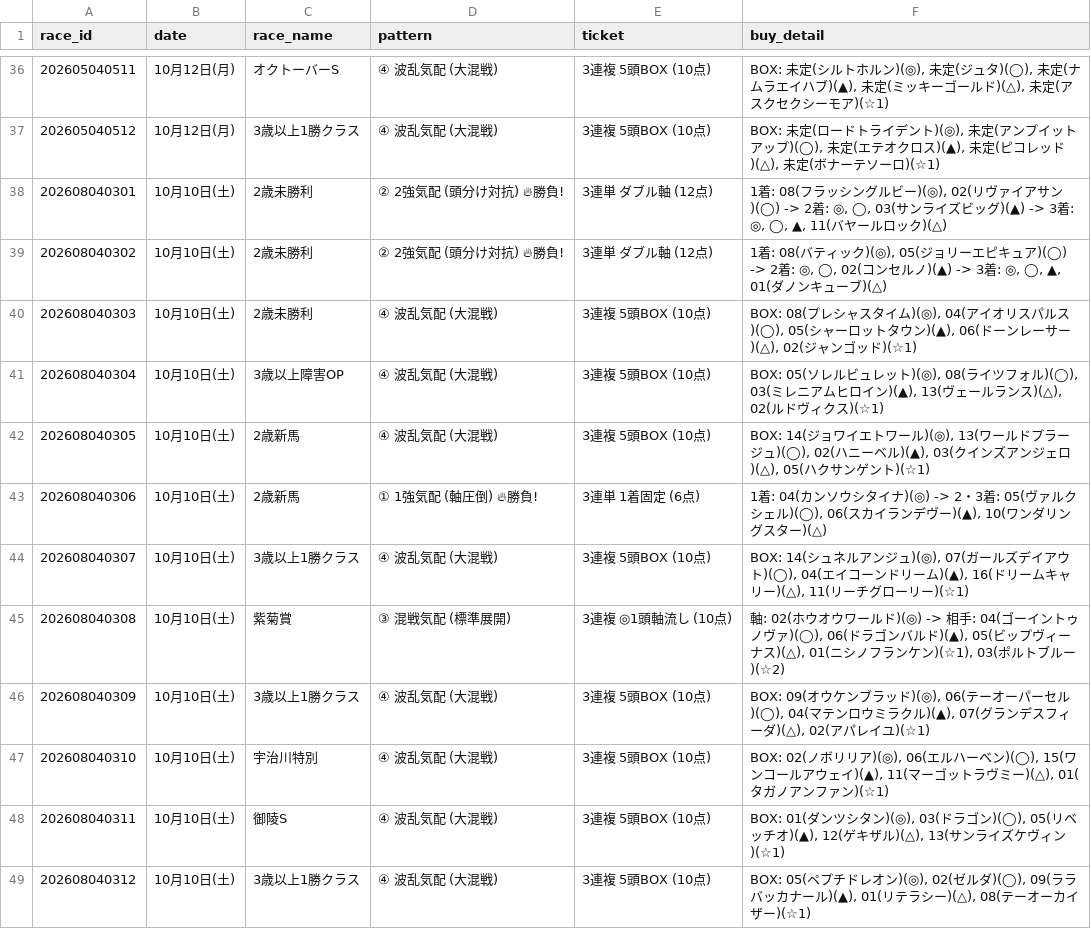
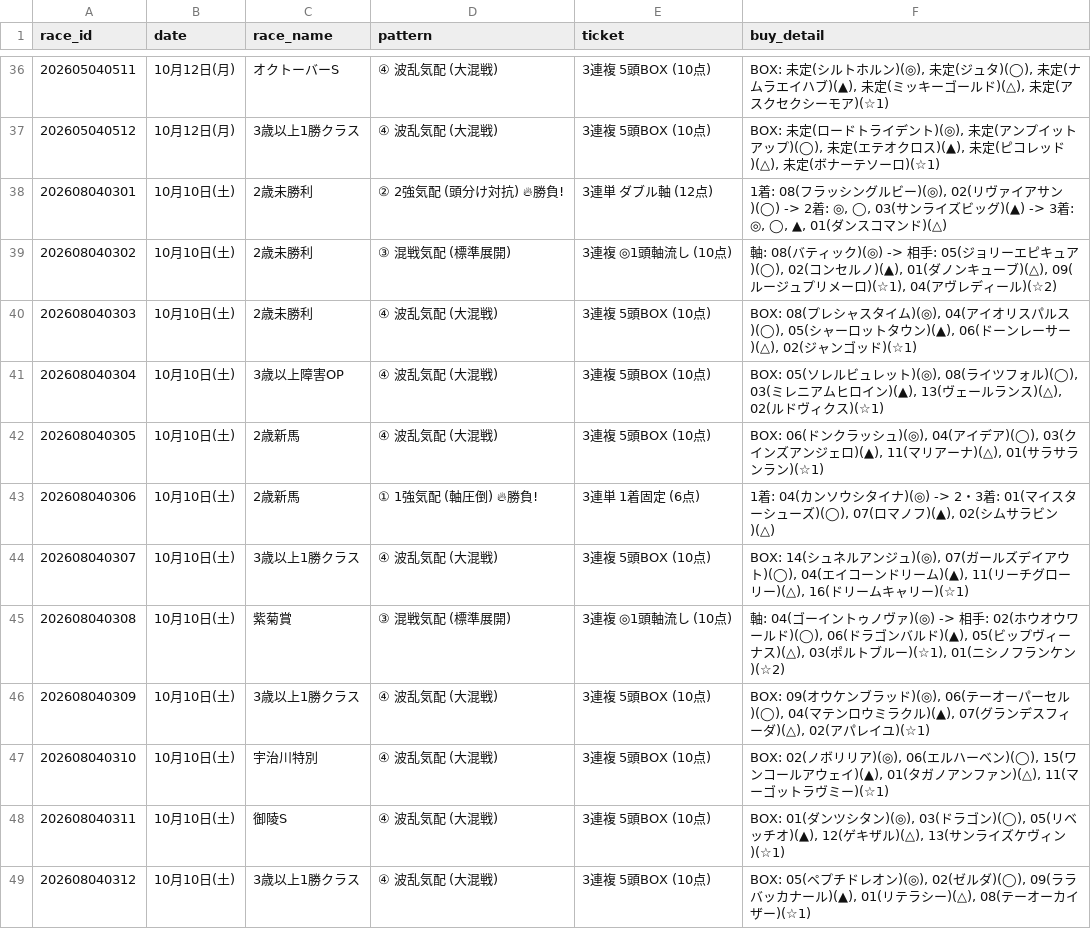
Before and after one commit to haraki-boop/kachipaka-app, a CSV file: prediction_history.csv, drawn as a sheet; only a part is shown, gaps mark what is left out; the diff covers the shown part only.

```diff
--- a/prediction_history.csv
+++ b/prediction_history.csv
@@ -37,12 +37,12 @@
 202605040512,10月12日(月),3歳以上1勝クラス,④ 波乱気配 (大混戦),3連複 5頭BOX (10点),"BOX: 未定(ロードトライデント)(◎), 未定(アンプイットアップ)(◯), 未定(エテオクロス)(▲), 未定(ピコレッド)(△), 未定(ボナーテソーロ)(☆1)"
-202608040301,10月10日(土),2歳未勝利,② 2強気配 (頭分け対抗) 🔥勝負!,3連単 ダブル軸 (12点),"1着: 08(フラッシングルビー)(◎), 02(リヴァイアサン)(◯) -> 2着: ◎, ◯, 03(サンライズビッグ)(▲) -> 3着: ◎, ◯, ▲, 11(バヤールロック)(△)"
-202608040302,10月10日(土),2歳未勝利,② 2強気配 (頭分け対抗) 🔥勝負!,3連単 ダブル軸 (12点),"1着: 08(バティック)(◎), 05(ジョリーエピキュア)(◯) -> 2着: ◎, ◯, 02(コンセルノ)(▲) -> 3着: ◎, ◯, ▲, 01(ダノンキューブ)(△)"
+202608040301,10月10日(土),2歳未勝利,② 2強気配 (頭分け対抗) 🔥勝負!,3連単 ダブル軸 (12点),"1着: 08(フラッシングルビー)(◎), 02(リヴァイアサン)(◯) -> 2着: ◎, ◯, 03(サンライズビッグ)(▲) -> 3着: ◎, ◯, ▲, 01(ダンスコマンド)(△)"
+202608040302,10月10日(土),2歳未勝利,③ 混戦気配 (標準展開),3連複 ◎1頭軸流し (10点),"軸: 08(バティック)(◎) -> 相手: 05(ジョリーエピキュア)(◯), 02(コンセルノ)(▲), 01(ダノンキューブ)(△), 09(ルージュプリメーロ)(☆1), 04(アヴレディール)(☆2)"
 202608040303,10月10日(土),2歳未勝利,④ 波乱気配 (大混戦),3連複 5頭BOX (10点),"BOX: 08(プレシャスタイム)(◎), 04(アイオリスパルス)(◯), 05(シャーロットタウン)(▲), 06(ドーンレーサー)(△), 02(ジャンゴッド)(☆1)"
 202608040304,10月10日(土),3歳以上障害OP,④ 波乱気配 (大混戦),3連複 5頭BOX (10点),"BOX: 05(ソレルビュレット)(◎), 08(ライツフォル)(◯), 03(ミレニアムヒロイン)(▲), 13(ヴェールランス)(△), 02(ルドヴィクス)(☆1)"
-202608040305,10月10日(土),2歳新馬,④ 波乱気配 (大混戦),3連複 5頭BOX (10点),"BOX: 14(ジョワイエトワール)(◎), 13(ワールドプラージュ)(◯), 02(ハニーベル)(▲), 03(クインズアンジェロ)(△), 05(ハクサンゲント)(☆1)"
-202608040306,10月10日(土),2歳新馬,① 1強気配 (軸圧倒) 🔥勝負!,3連単 1着固定 (6点),"1着: 04(カンソウシタイナ)(◎) -> 2・3着: 05(ヴァルクシェル)(◯), 06(スカイランデヴー)(▲), 10(ワンダリングスター)(△)"
-202608040307,10月10日(土),3歳以上1勝クラス,④ 波乱気配 (大混戦),3連複 5頭BOX (10点),"BOX: 14(シュネルアンジュ)(◎), 07(ガールズデイアウト)(◯), 04(エイコーンドリーム)(▲), 16(ドリームキャリー)(△), 11(リーチグローリー)(☆1)"
-202608040308,10月10日(土),紫菊賞,③ 混戦気配 (標準展開),3連複 ◎1頭軸流し (10点),"軸: 02(ホウオウワールド)(◎) -> 相手: 04(ゴーイントゥノヴァ)(◯), 06(ドラゴンバルド)(▲), 05(ビップヴィーナス)(△), 01(ニシノフランケン)(☆1), 03(ポルトブルー)(☆2)"
+202608040305,10月10日(土),2歳新馬,④ 波乱気配 (大混戦),3連複 5頭BOX (10点),"BOX: 06(ドンクラッシュ)(◎), 04(アイデア)(◯), 03(クインズアンジェロ)(▲), 11(マリアーナ)(△), 01(サラサランラン)(☆1)"
+202608040306,10月10日(土),2歳新馬,① 1強気配 (軸圧倒) 🔥勝負!,3連単 1着固定 (6点),"1着: 04(カンソウシタイナ)(◎) -> 2・3着: 01(マイスターシューズ)(◯), 07(ロマノフ)(▲), 02(シムサラビン)(△)"
+202608040307,10月10日(土),3歳以上1勝クラス,④ 波乱気配 (大混戦),3連複 5頭BOX (10点),"BOX: 14(シュネルアンジュ)(◎), 07(ガールズデイアウト)(◯), 04(エイコーンドリーム)(▲), 11(リーチグローリー)(△), 16(ドリームキャリー)(☆1)"
+202608040308,10月10日(土),紫菊賞,③ 混戦気配 (標準展開),3連複 ◎1頭軸流し (10点),"軸: 04(ゴーイントゥノヴァ)(◎) -> 相手: 02(ホウオウワールド)(◯), 06(ドラゴンバルド)(▲), 05(ビップヴィーナス)(△), 03(ポルトブルー)(☆1), 01(ニシノフランケン)(☆2)"
 202608040309,10月10日(土),3歳以上1勝クラス,④ 波乱気配 (大混戦),3連複 5頭BOX (10点),"BOX: 09(オウケンブラッド)(◎), 06(テーオーパーセル)(◯), 04(マテンロウミラクル)(▲), 07(グランデスフィーダ)(△), 02(アパレイユ)(☆1)"
-202608040310,10月10日(土),宇治川特別,④ 波乱気配 (大混戦),3連複 5頭BOX (10点),"BOX: 02(ノボリリア)(◎), 06(エルハーベン)(◯), 15(ワンコールアウェイ)(▲), 11(マーゴットラヴミー)(△), 01(タガノアンファン)(☆1)"
+202608040310,10月10日(土),宇治川特別,④ 波乱気配 (大混戦),3連複 5頭BOX (10点),"BOX: 02(ノボリリア)(◎), 06(エルハーベン)(◯), 15(ワンコールアウェイ)(▲), 01(タガノアンファン)(△), 11(マーゴットラヴミー)(☆1)"
 202608040311,10月10日(土),御陵S,④ 波乱気配 (大混戦),3連複 5頭BOX (10点),"BOX: 01(ダンツシタン)(◎), 03(ドラゴン)(◯), 05(リベッチオ)(▲), 12(ゲキザル)(△), 13(サンライズケヴィン)(☆1)"
```
Also changed, not shown: 38 edited cells elsewhere in this file, 2 other files.
